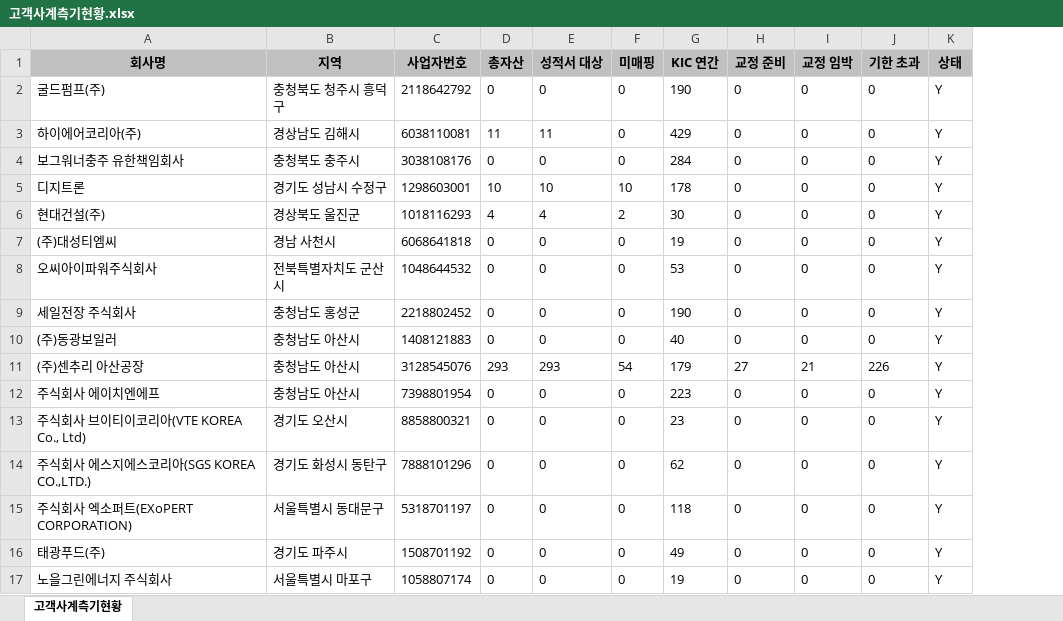
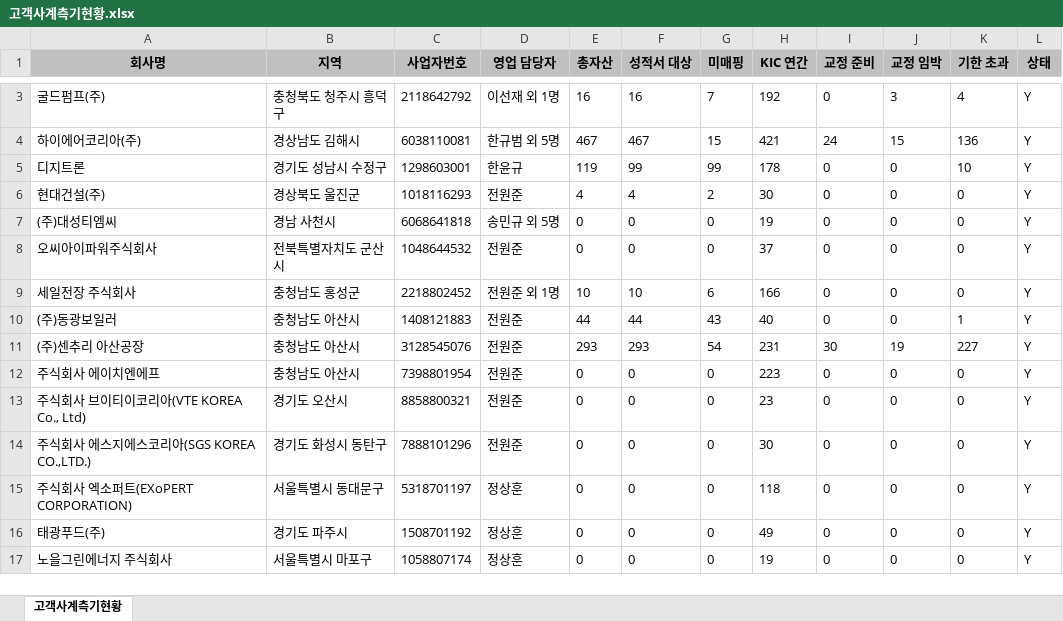
Before and after one commit to hikary83/kic-worktools, an Excel workbook: docs/dashboard/data/고객사계측기현황.xlsx, sheet 고객사계측기현황, drawn as a sheet; only a part is shown, gaps mark what is left out; values as stored, in another font and other column widths than the file's, no borders; removed rows and columns are numbered as before the commit, all else as after; the diff covers the shown part only; the diff names each change by its address in the sheet, - before the commit and + after, or states it on an @@ line.

Commit message:
data: update 고객사계측기현황.xlsx for 2026-09-18

```diff
--- a/docs/dashboard/data/고객사계측기현황.xlsx (sheet 고객사계측기현황)
+++ b/docs/dashboard/data/고객사계측기현황.xlsx (sheet 고객사계측기현황)
+column D (영업 담당자), rows 3-17: 이선재 외 1명 | 한규범 외 5명 | 한윤규 | 전원준 | 송민규 외 5명 | 전원준 | 전원준 외 1명 | 전원준 | 전원준 | 전원준 | 전원준 | 전원준 | 정상훈 | 정상훈 | 정상훈
-E3 (총자산): 0
+E3 (총자산): 16
-F3 (성적서 대상): 0
+F3 (성적서 대상): 16
-G3 (미매핑): 0
+G3 (미매핑): 7
-H3 (KIC 연간): 190
+H3 (KIC 연간): 192
-J3 (교정 임박): 0
+J3 (교정 임박): 3
-K3 (기한 초과): 0
+K3 (기한 초과): 4
-E4 (총자산): 11
+E4 (총자산): 467
-F4 (성적서 대상): 11
+F4 (성적서 대상): 467
-G4 (미매핑): 0
+G4 (미매핑): 15
-H4 (KIC 연간): 429
+H4 (KIC 연간): 421
-I4 (교정 준비): 0
+I4 (교정 준비): 24
-J4 (교정 임박): 0
+J4 (교정 임박): 15
-K4 (기한 초과): 0
+K4 (기한 초과): 136
-row 4: 보그워너충주 유한책임회사 | 충청북도 충주시 | 3038108176 | 0 | 0 | 0 | 284 | 0 | 0 | 0 | Y
-E5 (총자산): 10
+E5 (총자산): 119
-F5 (성적서 대상): 10
+F5 (성적서 대상): 99
-G5 (미매핑): 10
+G5 (미매핑): 99
-K5 (기한 초과): 0
+K5 (기한 초과): 10
-H8 (KIC 연간): 53
+H8 (KIC 연간): 37
-E9 (총자산): 0
+E9 (총자산): 10
-F9 (성적서 대상): 0
+F9 (성적서 대상): 10
-G9 (미매핑): 0
+G9 (미매핑): 6
-H9 (KIC 연간): 190
+H9 (KIC 연간): 166
-E10 (총자산): 0
+E10 (총자산): 44
-F10 (성적서 대상): 0
+F10 (성적서 대상): 44
-G10 (미매핑): 0
+G10 (미매핑): 43
-K10 (기한 초과): 0
+K10 (기한 초과): 1
-H11 (KIC 연간): 179
+H11 (KIC 연간): 231
-I11 (교정 준비): 27
+I11 (교정 준비): 30
-J11 (교정 임박): 21
+J11 (교정 임박): 19
-K11 (기한 초과): 226
+K11 (기한 초과): 227
-H14 (KIC 연간): 62
+H14 (KIC 연간): 30
```
Also changed, not shown: 1 added row and 44 edited cells elsewhere in this sheet.
